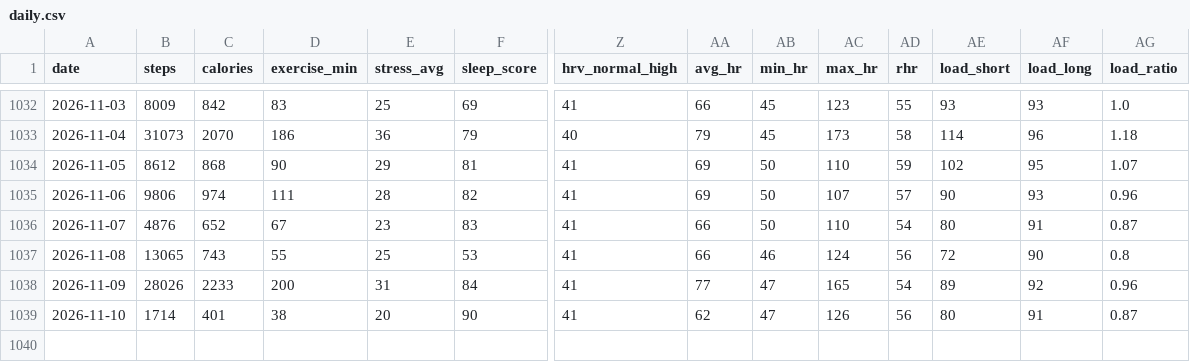
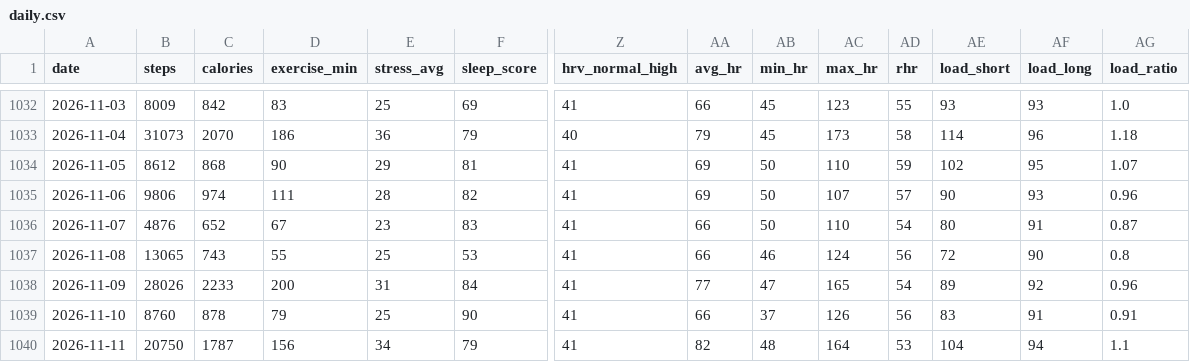
Before and after one commit to zhubao315/health, a CSV file: data/daily.csv, drawn as a sheet; only a part is shown, gaps mark what is left out; rows hold the shown columns only; the diff names each change by its address in the sheet, - before the commit and + after, or states it on an @@ line.

```diff
--- a/data/daily.csv
+++ b/data/daily.csv
-B1039 (steps): 1714
+B1039 (steps): 8760
-C1039 (calories): 401
+C1039 (calories): 878
-D1039 (exercise_min): 38
+D1039 (exercise_min): 79
-E1039 (stress_avg): 20
+E1039 (stress_avg): 25
-AA1039 (avg_hr): 62
+AA1039 (avg_hr): 66
-AB1039 (min_hr): 47
+AB1039 (min_hr): 37
-AE1039 (load_short): 80
+AE1039 (load_short): 83
-AG1039 (load_ratio): 0.87
+AG1039 (load_ratio): 0.91
+row 1040: 2026-11-11 | 20750 | 1787 | 156 | 34 | 79 | 41 | 82 | 48 | 164 | 53 | 104 | 94 | 1.1
```
Also changed, not shown: data/activities.csv, data/daily_health.csv, 15 other files.
